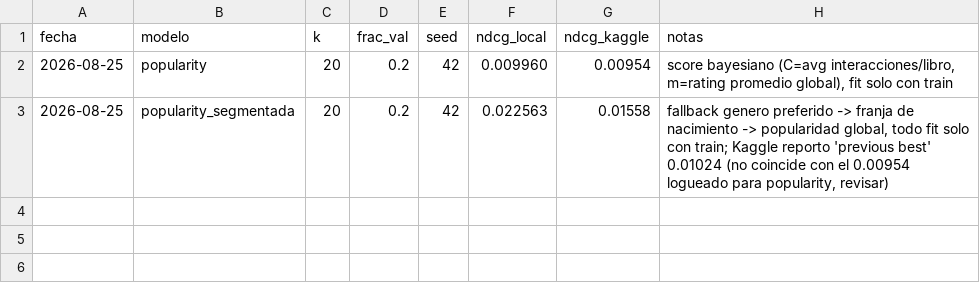
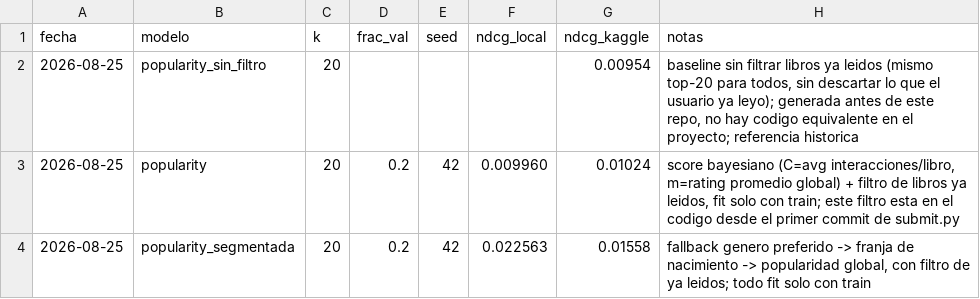
Before and after one commit to leonardoiula/recsys-libros, a CSV file: experiments/log.csv, drawn as a sheet.

```diff
--- a/experiments/log.csv
+++ b/experiments/log.csv
@@ -1,3 +1,4 @@
 fecha,modelo,k,frac_val,seed,ndcg_local,ndcg_kaggle,notas
-2026-08-25,popularity,20,0.2,42,0.009960,0.00954,"score bayesiano (C=avg interacciones/libro, m=rating promedio global), fit solo con train"
-2026-08-25,popularity_segmentada,20,0.2,42,0.022563,0.01558,"fallback genero preferido -> franja de nacimiento -> popularidad global, todo fit solo con train; Kaggle reporto 'previous best' 0.01024 (no coincide con el 0.00954 logueado para popularity, revisar)"
+2026-08-25,popularity_sin_filtro,20,,,,0.00954,"baseline sin filtrar libros ya leidos (mismo top-20 para todos, sin descartar lo que el usuario ya leyo); generada antes de este repo, no hay codigo equivalente en el proyecto; referencia historica"
+2026-08-25,popularity,20,0.2,42,0.009960,0.01024,"score bayesiano (C=avg interacciones/libro, m=rating promedio global) + filtro de libros ya leidos, fit solo con train; este filtro esta en el codigo desde el primer commit de submit.py"
+2026-08-25,popularity_segmentada,20,0.2,42,0.022563,0.01558,"fallback genero preferido -> franja de nacimiento -> popularidad global, con filtro de ya leidos; todo fit solo con train"
```
Also changed, not shown: 1 other file.
